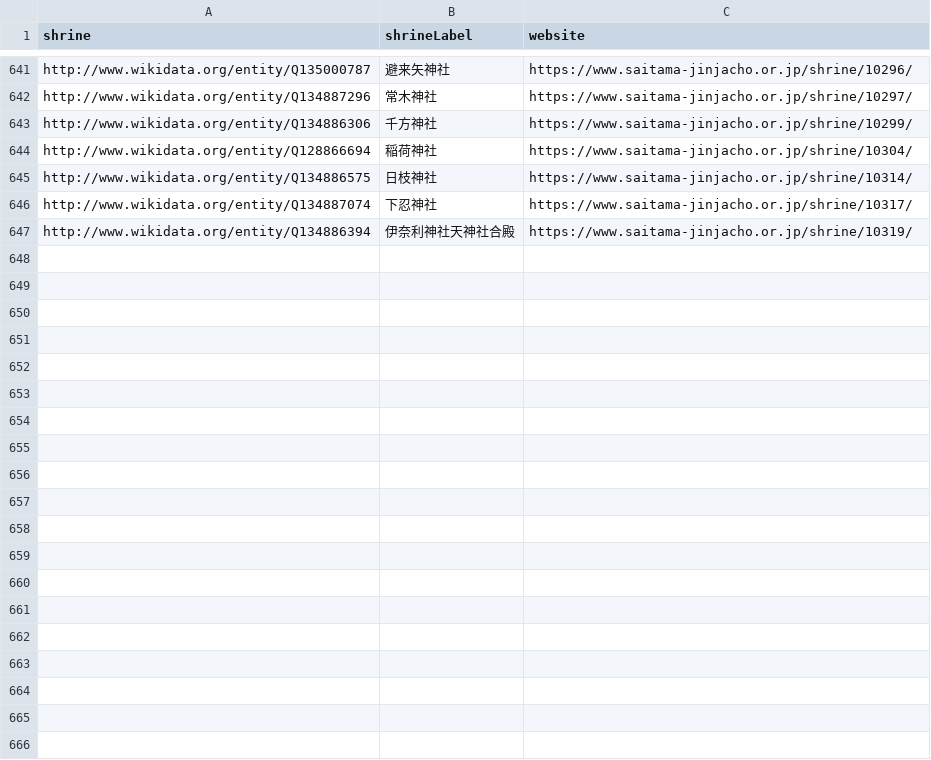
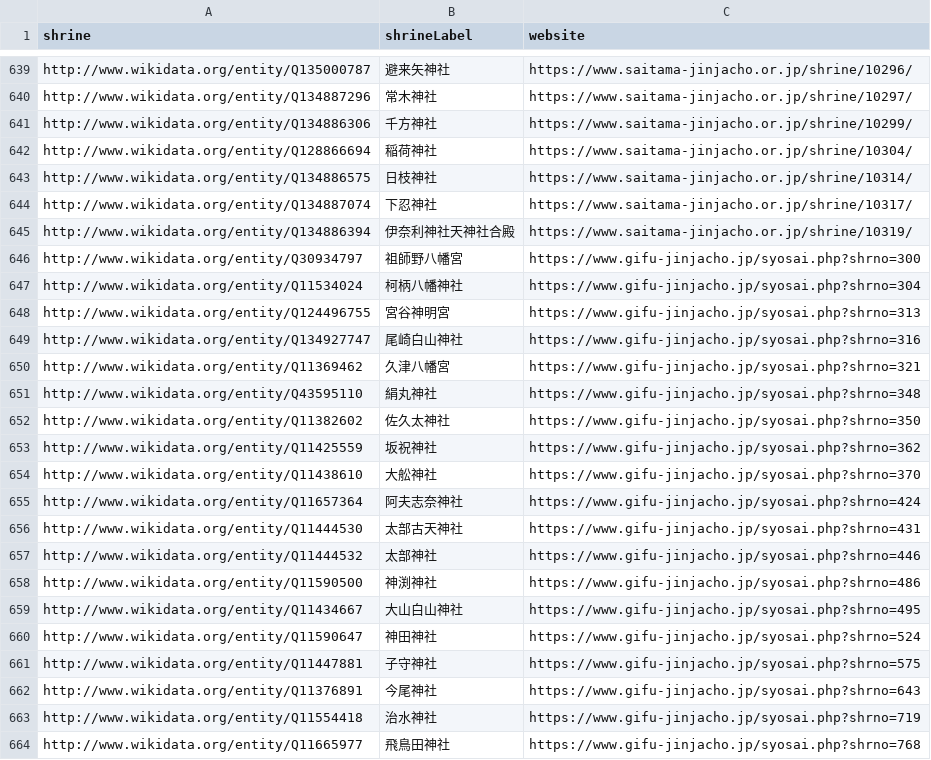
Before and after one commit to EmmaLeonhart/shintowiki-scripts, a CSV file: jinjacho/crawled_shrines_matched.csv, drawn as a sheet; only a part is shown, gaps mark what is left out; the diff covers the shown part only.

```diff
--- a/jinjacho/crawled_shrines_matched.csv
+++ b/jinjacho/crawled_shrines_matched.csv
@@ -647 +645,20 @@ http://www.wikidata.org/entity/Q134887074,下忍神社,https://www.saitama-jinja
 http://www.wikidata.org/entity/Q134886394,伊奈利神社天神社合殿,https://www.saitama-jinjacho.or.jp/shrine/10319/
+http://www.wikidata.org/entity/Q30934797,祖師野八幡宮,https://www.gifu-jinjacho.jp/syosai.php?shrno=300
+http://www.wikidata.org/entity/Q11534024,柯柄八幡神社,https://www.gifu-jinjacho.jp/syosai.php?shrno=304
+http://www.wikidata.org/entity/Q124496755,宮谷神明宮,https://www.gifu-jinjacho.jp/syosai.php?shrno=313
+http://www.wikidata.org/entity/Q134927747,尾崎白山神社,https://www.gifu-jinjacho.jp/syosai.php?shrno=316
+http://www.wikidata.org/entity/Q11369462,久津八幡宮,https://www.gifu-jinjacho.jp/syosai.php?shrno=321
+http://www.wikidata.org/entity/Q43595110,絹丸神社,https://www.gifu-jinjacho.jp/syosai.php?shrno=348
+http://www.wikidata.org/entity/Q11382602,佐久太神社,https://www.gifu-jinjacho.jp/syosai.php?shrno=350
+http://www.wikidata.org/entity/Q11425559,坂祝神社,https://www.gifu-jinjacho.jp/syosai.php?shrno=362
+http://www.wikidata.org/entity/Q11438610,大舩神社,https://www.gifu-jinjacho.jp/syosai.php?shrno=370
+http://www.wikidata.org/entity/Q11657364,阿夫志奈神社,https://www.gifu-jinjacho.jp/syosai.php?shrno=424
+http://www.wikidata.org/entity/Q11444530,太部古天神社,https://www.gifu-jinjacho.jp/syosai.php?shrno=431
+http://www.wikidata.org/entity/Q11444532,太部神社,https://www.gifu-jinjacho.jp/syosai.php?shrno=446
+http://www.wikidata.org/entity/Q11590500,神渕神社,https://www.gifu-jinjacho.jp/syosai.php?shrno=486
+http://www.wikidata.org/entity/Q11434667,大山白山神社,https://www.gifu-jinjacho.jp/syosai.php?shrno=495
+http://www.wikidata.org/entity/Q11590647,神田神社,https://www.gifu-jinjacho.jp/syosai.php?shrno=524
+http://www.wikidata.org/entity/Q11447881,子守神社,https://www.gifu-jinjacho.jp/syosai.php?shrno=575
+http://www.wikidata.org/entity/Q11376891,今尾神社,https://www.gifu-jinjacho.jp/syosai.php?shrno=643
+http://www.wikidata.org/entity/Q11554418,治水神社,https://www.gifu-jinjacho.jp/syosai.php?shrno=719
+http://www.wikidata.org/entity/Q11665977,飛鳥田神社,https://www.gifu-jinjacho.jp/syosai.php?shrno=768
```
Also changed, not shown: 22 added rows and 2 removed rows elsewhere in this file, jinjacho/crawled_shrines.csv, 3 other files.
